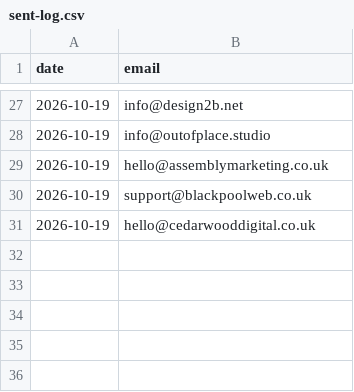
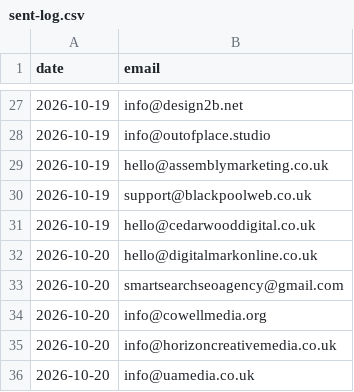
Before and after one commit to glameonline/AISA, a CSV file: outputs/_plan/outreach/sent-log.csv, drawn as a sheet; only a part is shown, gaps mark what is left out; the diff names each change by its address in the sheet, - before the commit and + after, or states it on an @@ line.

```diff
--- a/outputs/_plan/outreach/sent-log.csv
+++ b/outputs/_plan/outreach/sent-log.csv
+row 32: 2026-10-20 | hello@digitalmarkonline.co.uk
+row 33: 2026-10-20 | smartsearchseoagency@gmail.com
+row 34: 2026-10-20 | info@cowellmedia.org
+row 35: 2026-10-20 | info@horizoncreativemedia.co.uk
+row 36: 2026-10-20 | info@uamedia.co.uk
```
